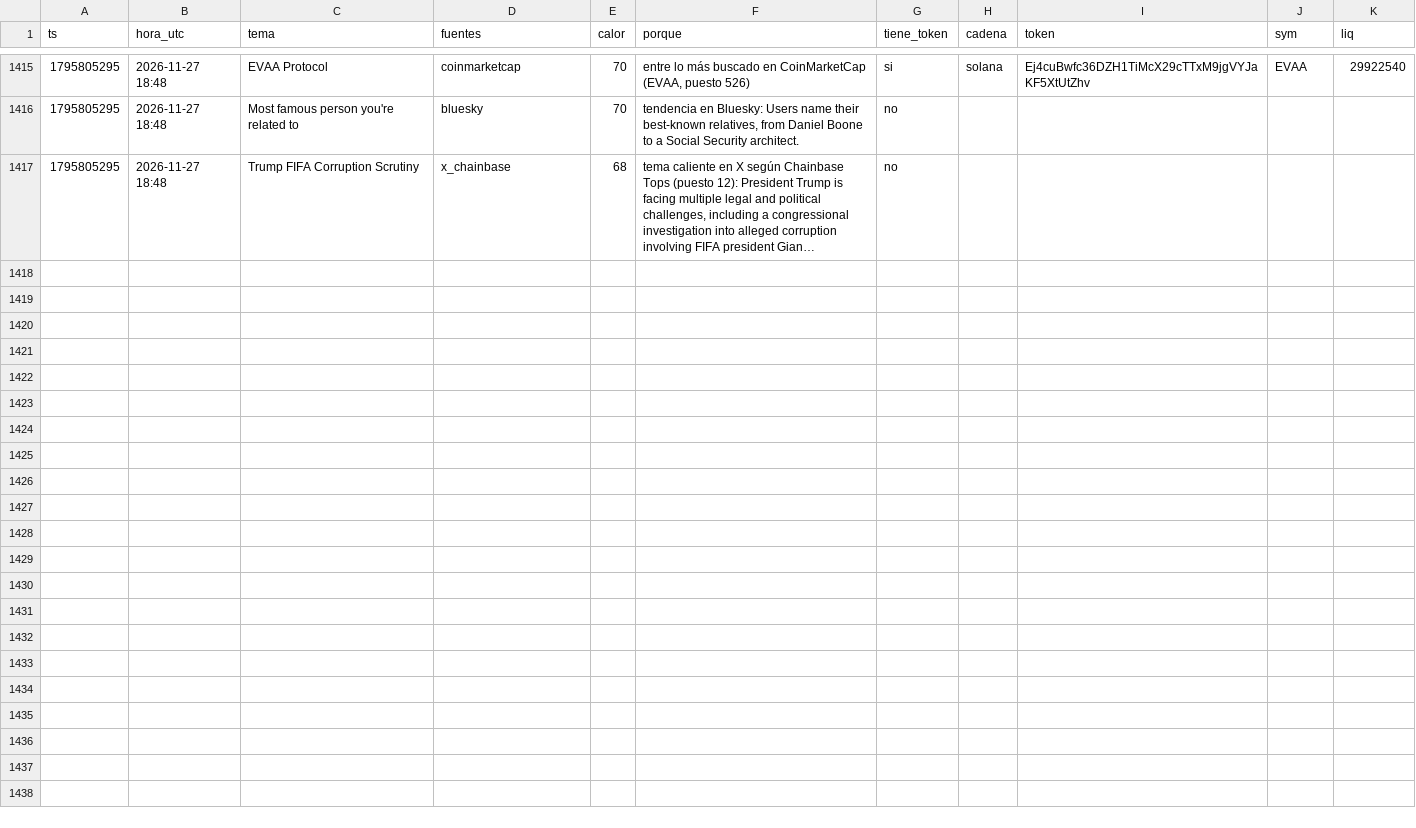
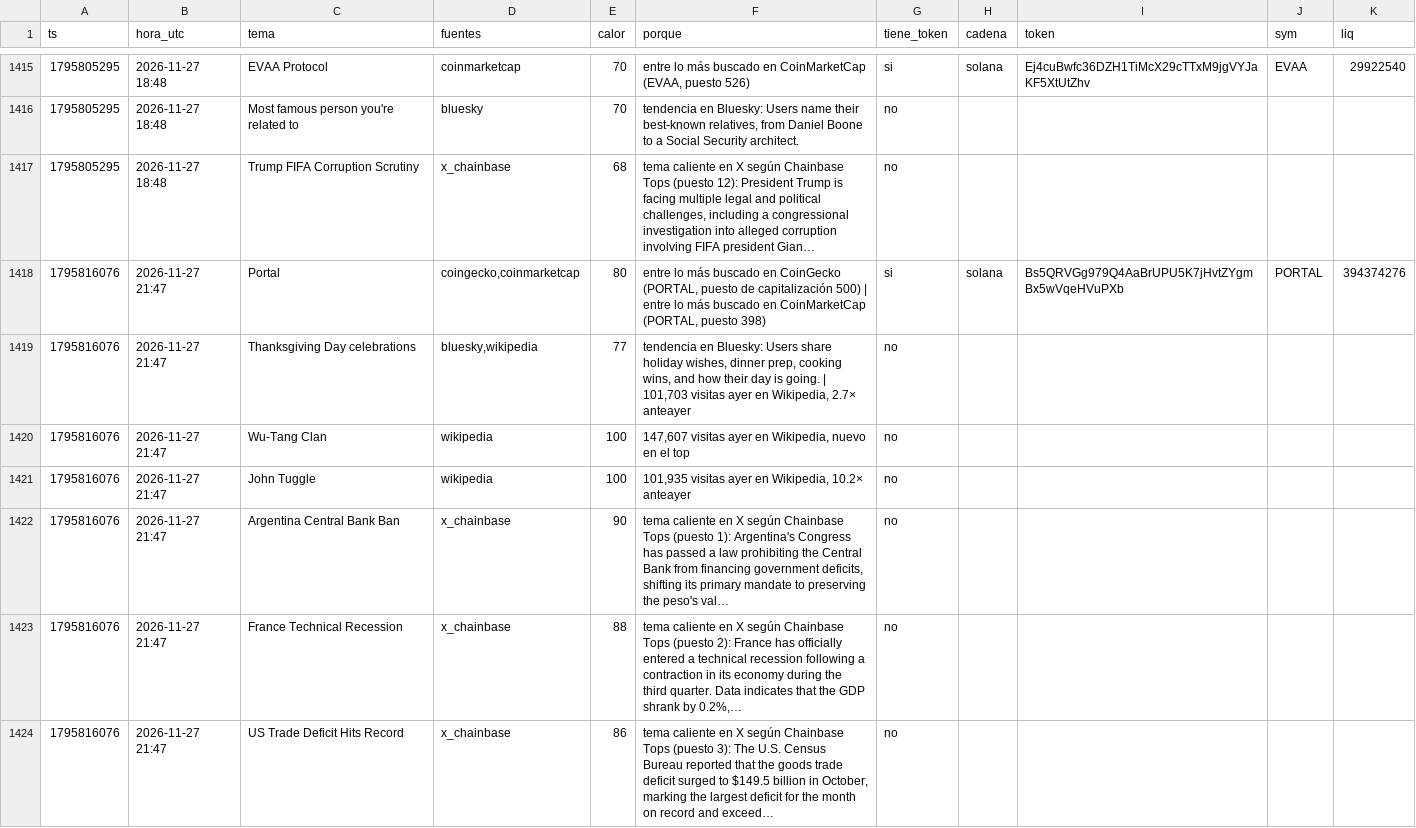
Before and after one commit to fjmunoznieves/desk-memecoins, a TSV file: datos/h17_narrativas.tsv, drawn as a sheet; only a part is shown, gaps mark what is left out; the diff covers the shown part only.

```diff
--- a/datos/h17_narrativas.tsv
+++ b/datos/h17_narrativas.tsv
@@ -1417 +1417,8 @@ ts	hora_utc	tema	fuentes	calor	porque	tiene_token	cadena	token	sym	liq
 1795805295	2026-11-27 18:48	Trump FIFA Corruption Scrutiny	x_chainbase	68	tema caliente en X según Chainbase Tops (puesto 12): President Trump is facing multiple legal and political challenges, including a congressional investigation into alleged corruption involving FIFA president Gian…	no				
+1795816076	2026-11-27 21:47	Portal	coingecko,coinmarketcap	80	entre lo más buscado en CoinGecko (PORTAL, puesto de capitalización 500) | entre lo más buscado en CoinMarketCap (PORTAL, puesto 398)	si	solana	Bs5QRVGg979Q4AaBrUPU5K7jHvtZYgmBx5wVqeHVuPXb	PORTAL	394374276
+1795816076	2026-11-27 21:47	Thanksgiving Day celebrations	bluesky,wikipedia	77	tendencia en Bluesky: Users share holiday wishes, dinner prep, cooking wins, and how their day is going. | 101,703 visitas ayer en Wikipedia, 2.7× anteayer	no				
+1795816076	2026-11-27 21:47	Wu-Tang Clan	wikipedia	100	147,607 visitas ayer en Wikipedia, nuevo en el top	no				
+1795816076	2026-11-27 21:47	John Tuggle	wikipedia	100	101,935 visitas ayer en Wikipedia, 10.2× anteayer	no				
+1795816076	2026-11-27 21:47	Argentina Central Bank Ban	x_chainbase	90	tema caliente en X según Chainbase Tops (puesto 1): Argentina's Congress has passed a law prohibiting the Central Bank from financing government deficits, shifting its primary mandate to preserving the peso's val…	no				
+1795816076	2026-11-27 21:47	France Technical Recession	x_chainbase	88	tema caliente en X según Chainbase Tops (puesto 2): France has officially entered a technical recession following a contraction in its economy during the third quarter. Data indicates that the GDP shrank by 0.2%,…	no				
+1795816076	2026-11-27 21:47	US Trade Deficit Hits Record	x_chainbase	86	tema caliente en X según Chainbase Tops (puesto 3): The U.S. Census Bureau reported that the goods trade deficit surged to $149.5 billion in October, marking the largest deficit for the month on record and exceed…	no				
```
Also changed, not shown: 18 added rows elsewhere in this file, datos/bundles_eventos.tsv, datos/estudio_reglas_sombra.tsv, 28 other files.
